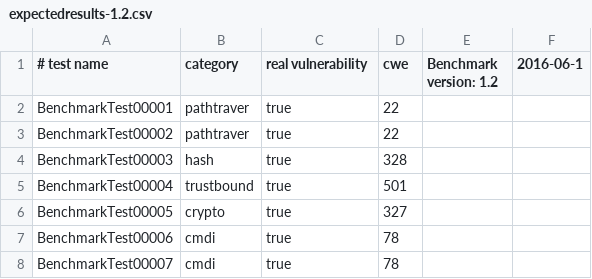
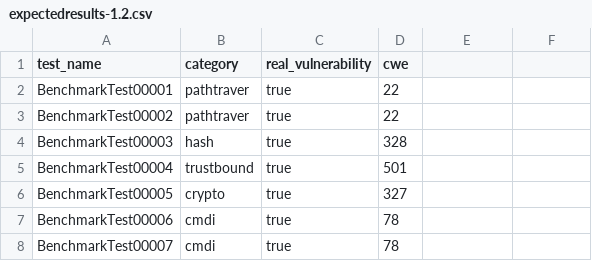
Before and after one commit to mariia10/sast-suit, a CSV file: expectedresults-1.2.csv, drawn as a sheet; only a part is shown.

```diff
--- a/expectedresults-1.2.csv
+++ b/expectedresults-1.2.csv
@@ -1,2 +1,2 @@
-# test name, category, real vulnerability, cwe, Benchmark version: 1.2, 2016-06-1
+test_name,category,real_vulnerability,cwe
 BenchmarkTest00001,pathtraver,true,22
```
Also changed, not shown: 4 other files.
